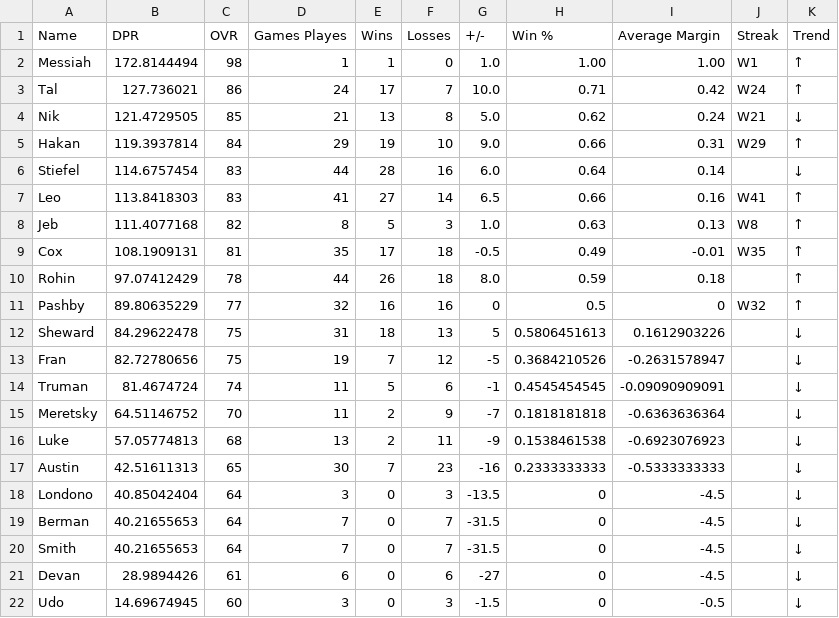
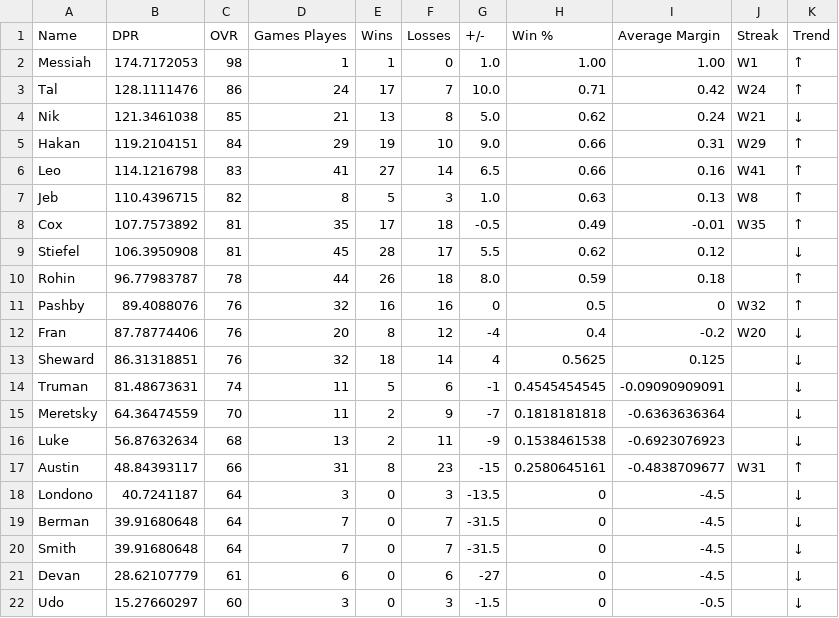
Before and after one commit to adamstiefel06/dpong-leaderboard, a CSV file: leaderboard.csv, drawn as a sheet.

```diff
--- a/leaderboard.csv
+++ b/leaderboard.csv
@@ -1,22 +1,22 @@
 Name,DPR,OVR,Games Playes,Wins,Losses,+/-,Win %,Average Margin,Streak,Trend
-Messiah,172.8144494,98,1,1,0,1.0,1.00,1.00,W1,↑
-Tal,127.736021,86,24,17,7,10.0,0.71,0.42,W24,↑
-Nik,121.4729505,85,21,13,8,5.0,0.62,0.24,W21,↓
-Hakan,119.3937814,84,29,19,10,9.0,0.66,0.31,W29,↑
-Stiefel,114.6757454,83,44,28,16,6.0,0.64,0.14,,↓
-Leo,113.8418303,83,41,27,14,6.5,0.66,0.16,W41,↑
-Jeb,111.4077168,82,8,5,3,1.0,0.63,0.13,W8,↑
-Cox,108.1909131,81,35,17,18,-0.5,0.49,-0.01,W35,↑
-Rohin,97.07412429,78,44,26,18,8.0,0.59,0.18,,↑
-Pashby,89.80635229,77,32,16,16,0,0.5,0,W32,↑
-Sheward,84.29622478,75,31,18,13,5,0.5806451613,0.1612903226,,↓
-Fran,82.72780656,75,19,7,12,-5,0.3684210526,-0.2631578947,,↓
-Truman,81.4674724,74,11,5,6,-1,0.4545454545,-0.09090909091,,↓
-Meretsky,64.51146752,70,11,2,9,-7,0.1818181818,-0.6363636364,,↓
-Luke,57.05774813,68,13,2,11,-9,0.1538461538,-0.6923076923,,↓
-Austin,42.51611313,65,30,7,23,-16,0.2333333333,-0.5333333333,,↓
-Londono,40.85042404,64,3,0,3,-13.5,0,-4.5,,↓
-Berman,40.21655653,64,7,0,7,-31.5,0,-4.5,,↓
-Smith,40.21655653,64,7,0,7,-31.5,0,-4.5,,↓
-Devan,28.9894426,61,6,0,6,-27,0,-4.5,,↓
-Udo,14.69674945,60,3,0,3,-1.5,0,-0.5,,↓
+Messiah,174.7172053,98,1,1,0,1.0,1.00,1.00,W1,↑
+Tal,128.1111476,86,24,17,7,10.0,0.71,0.42,W24,↑
+Nik,121.3461038,85,21,13,8,5.0,0.62,0.24,W21,↓
+Hakan,119.2104151,84,29,19,10,9.0,0.66,0.31,W29,↑
+Leo,114.1216798,83,41,27,14,6.5,0.66,0.16,W41,↑
+Jeb,110.4396715,82,8,5,3,1.0,0.63,0.13,W8,↑
+Cox,107.7573892,81,35,17,18,-0.5,0.49,-0.01,W35,↑
+Stiefel,106.3950908,81,45,28,17,5.5,0.62,0.12,,↓
+Rohin,96.77983787,78,44,26,18,8.0,0.59,0.18,,↑
+Pashby,89.4088076,76,32,16,16,0,0.5,0,W32,↑
+Fran,87.78774406,76,20,8,12,-4,0.4,-0.2,W20,↓
+Sheward,86.31318851,76,32,18,14,4,0.5625,0.125,,↓
+Truman,81.48673631,74,11,5,6,-1,0.4545454545,-0.09090909091,,↓
+Meretsky,64.36474559,70,11,2,9,-7,0.1818181818,-0.6363636364,,↓
+Luke,56.87632634,68,13,2,11,-9,0.1538461538,-0.6923076923,,↓
+Austin,48.84393117,66,31,8,23,-15,0.2580645161,-0.4838709677,W31,↑
+Londono,40.7241187,64,3,0,3,-13.5,0,-4.5,,↓
+Berman,39.91680648,64,7,0,7,-31.5,0,-4.5,,↓
+Smith,39.91680648,64,7,0,7,-31.5,0,-4.5,,↓
+Devan,28.62107779,61,6,0,6,-27,0,-4.5,,↓
+Udo,15.27660297,60,3,0,3,-1.5,0,-0.5,,↓
```
